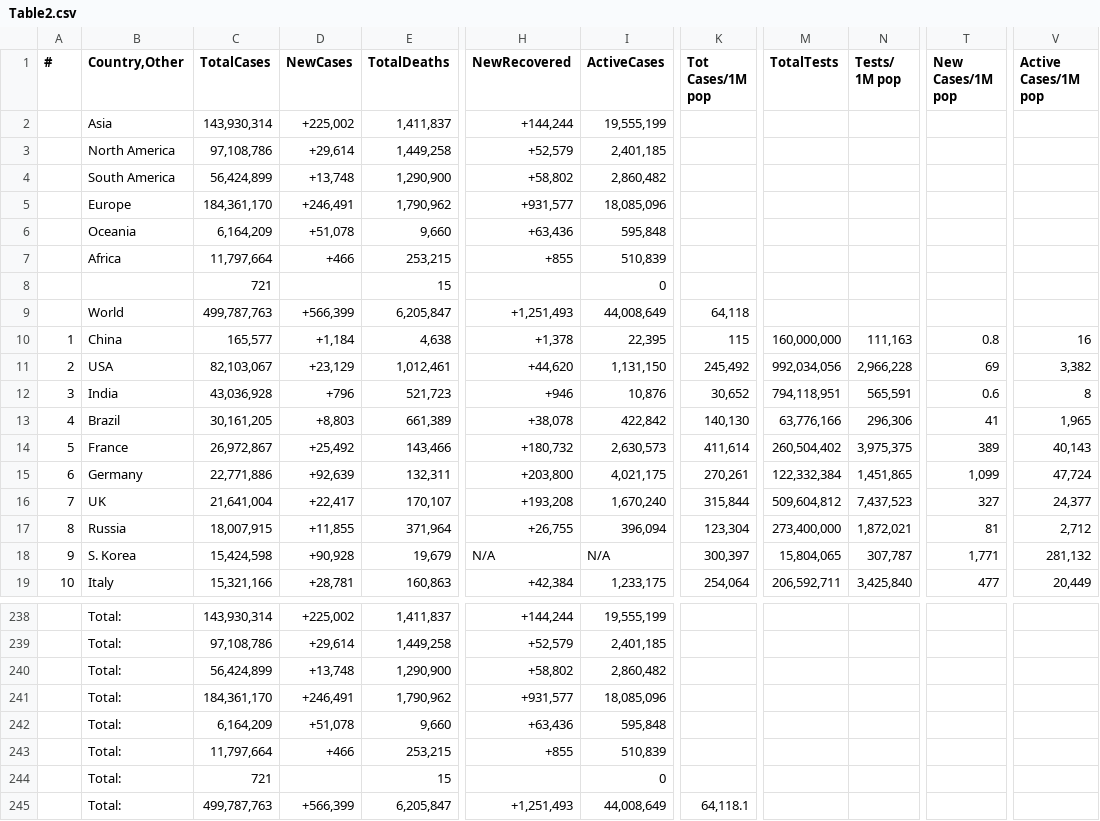
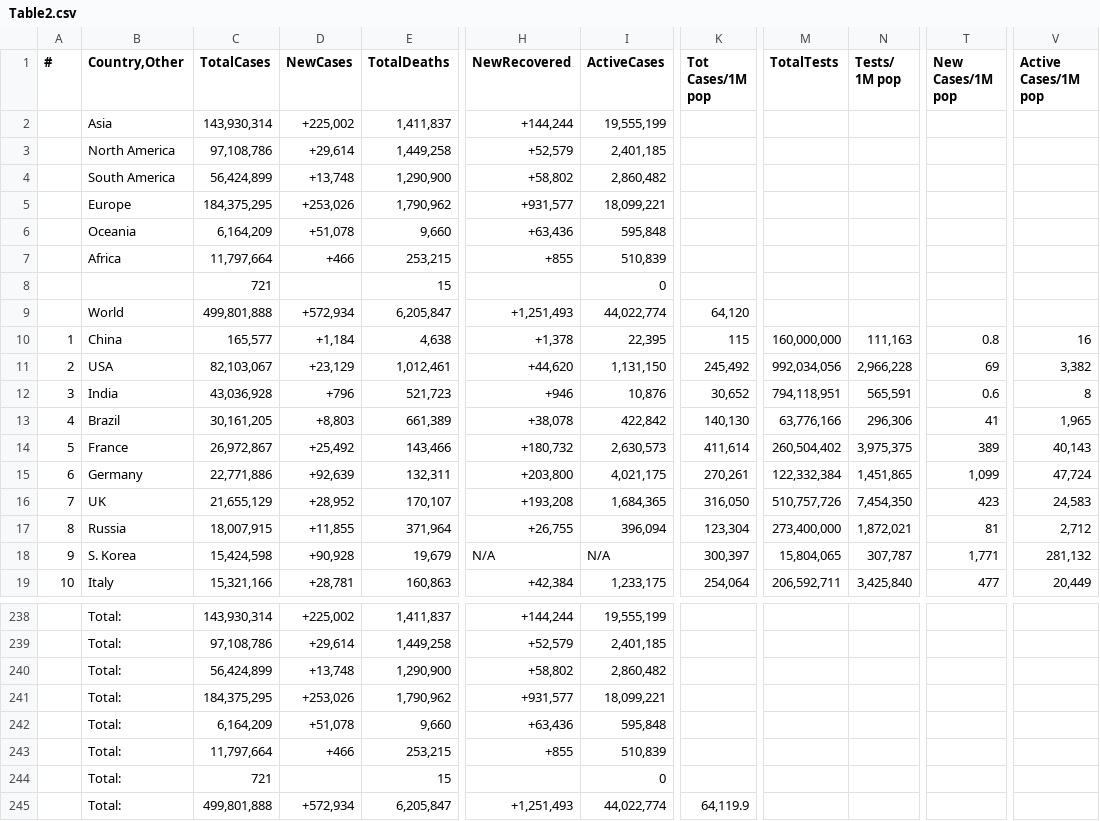
Before and after one commit to Covid-Data-API/Worldometer-Covid-Data-API, a CSV file: Table2.csv, drawn as a sheet; only a part is shown, gaps mark what is left out; the diff names each change by its address in the sheet, - before the commit and + after, or states it on an @@ line.

```diff
--- a/Table2.csv
+++ b/Table2.csv
-C5 (TotalCases): 184,361,170
+C5 (TotalCases): 184,375,295
-D5 (NewCases): +246,491
+D5 (NewCases): +253,026
-I5 (ActiveCases): 18,085,096
+I5 (ActiveCases): 18,099,221
-C9 (TotalCases): 499,787,763
+C9 (TotalCases): 499,801,888
-D9 (NewCases): +566,399
+D9 (NewCases): +572,934
-I9 (ActiveCases): 44,008,649
+I9 (ActiveCases): 44,022,774
-K9 (Tot Cases/1M pop): 64,118
+K9 (Tot Cases/1M pop): 64,120
-C16 (TotalCases): 21,641,004
+C16 (TotalCases): 21,655,129
-D16 (NewCases): +22,417
+D16 (NewCases): +28,952
-I16 (ActiveCases): 1,670,240
+I16 (ActiveCases): 1,684,365
-K16 (Tot Cases/1M pop): 315,844
+K16 (Tot Cases/1M pop): 316,050
-M16 (TotalTests): 509,604,812
+M16 (TotalTests): 510,757,726
-N16 (Tests/ 1M pop): 7,437,523
+N16 (Tests/ 1M pop): 7,454,350
-T16 (New Cases/1M pop): 327
+T16 (New Cases/1M pop): 423
-V16 (Active Cases/1M pop): 24,377
+V16 (Active Cases/1M pop): 24,583
-C241 (TotalCases): 184,361,170
+C241 (TotalCases): 184,375,295
-D241 (NewCases): +246,491
+D241 (NewCases): +253,026
-I241 (ActiveCases): 18,085,096
+I241 (ActiveCases): 18,099,221
-C245 (TotalCases): 499,787,763
+C245 (TotalCases): 499,801,888
-D245 (NewCases): +566,399
+D245 (NewCases): +572,934
-I245 (ActiveCases): 44,008,649
+I245 (ActiveCases): 44,022,774
-K245 (Tot Cases/1M pop): 64,118.1
+K245 (Tot Cases/1M pop): 64,119.9
```
Also changed, not shown: Table1.csv, Table3.csv.
